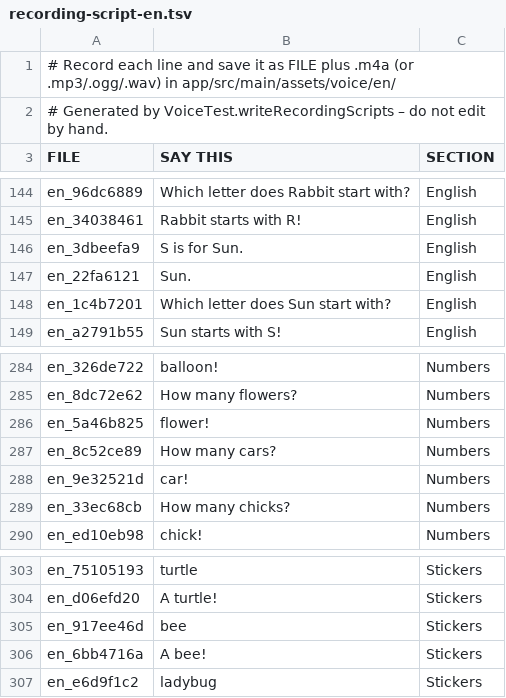
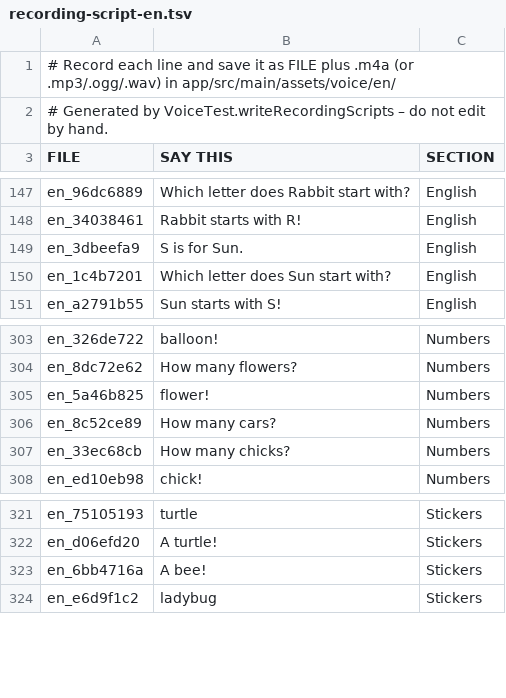
Before and after one commit to abhishekjahazi/akshar-blocks, a TSV file: store/voice/recording-script-en.tsv, drawn as a sheet; only a part is shown, gaps mark what is left out; the diff covers the shown part only.

```diff
--- a/store/voice/recording-script-en.tsv
+++ b/store/voice/recording-script-en.tsv
@@ -146,3 +149,2 @@ en_34038461	Rabbit starts with R!	English
 en_3dbeefa9	S is for Sun.	English
-en_22fa6121	Sun.	English
 en_1c4b7201	Which letter does Sun start with?	English
@@ -287,3 +306,2 @@ en_5a46b825	flower!	Numbers
 en_8c52ce89	How many cars?	Numbers
-en_9e32521d	car!	Numbers
 en_33ec68cb	How many chicks?	Numbers
@@ -304,3 +322,2 @@ en_75105193	turtle	Stickers
 en_d06efd20	A turtle!	Stickers
-en_917ee46d	bee	Stickers
 en_6bb4716a	A bee!	Stickers
```
Also changed, not shown: 22 added rows and 4 removed rows elsewhere in this file, store/voice/recording-script-hi.tsv, 28 other files.
